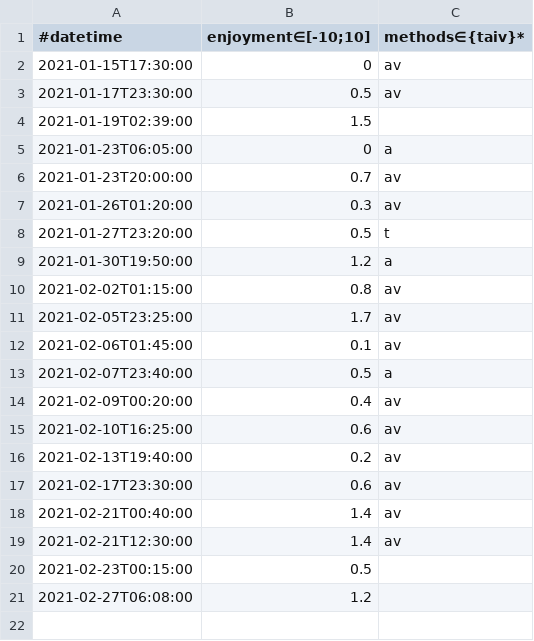
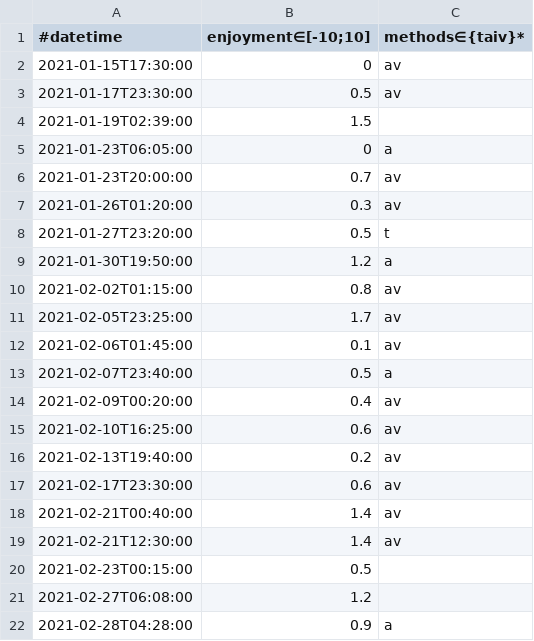
Before and after one commit to niplav/niplav.github.io, a CSV file: data/masturbations.csv, drawn as a sheet.

```diff
--- a/data/masturbations.csv
+++ b/data/masturbations.csv
@@ -21 +21,2 @@
 2021-02-27T06:08:00,1.2,
+2021-02-28T04:28:00,0.9,a
```
Also changed, not shown: 7 other files.
